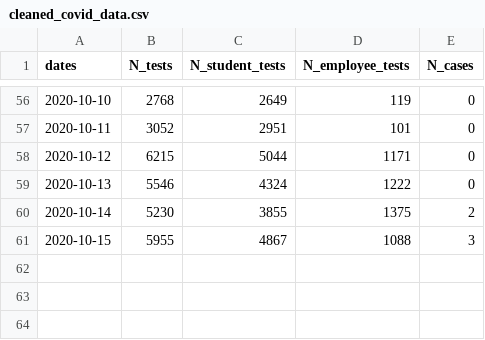
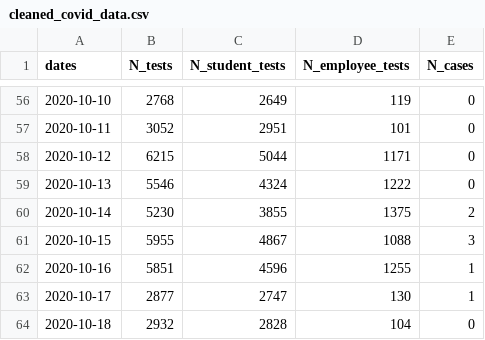
Before and after one commit to dashiellmassey/cornell-covid-dashboard, a CSV file: cleaned_covid_data.csv, drawn as a sheet; only a part is shown, gaps mark what is left out.

```diff
--- a/cleaned_covid_data.csv
+++ b/cleaned_covid_data.csv
@@ -61 +61,4 @@ dates,N_tests,N_student_tests,N_employee_tests,N_cases
 2020-10-15,5955,4867,1088,3
+2020-10-16,5851,4596,1255,1
+2020-10-17,2877,2747,130,1
+2020-10-18,2932,2828,104,0
```
Also changed, not shown: docs/cleaned_covid_data.csv, 4 other files.
